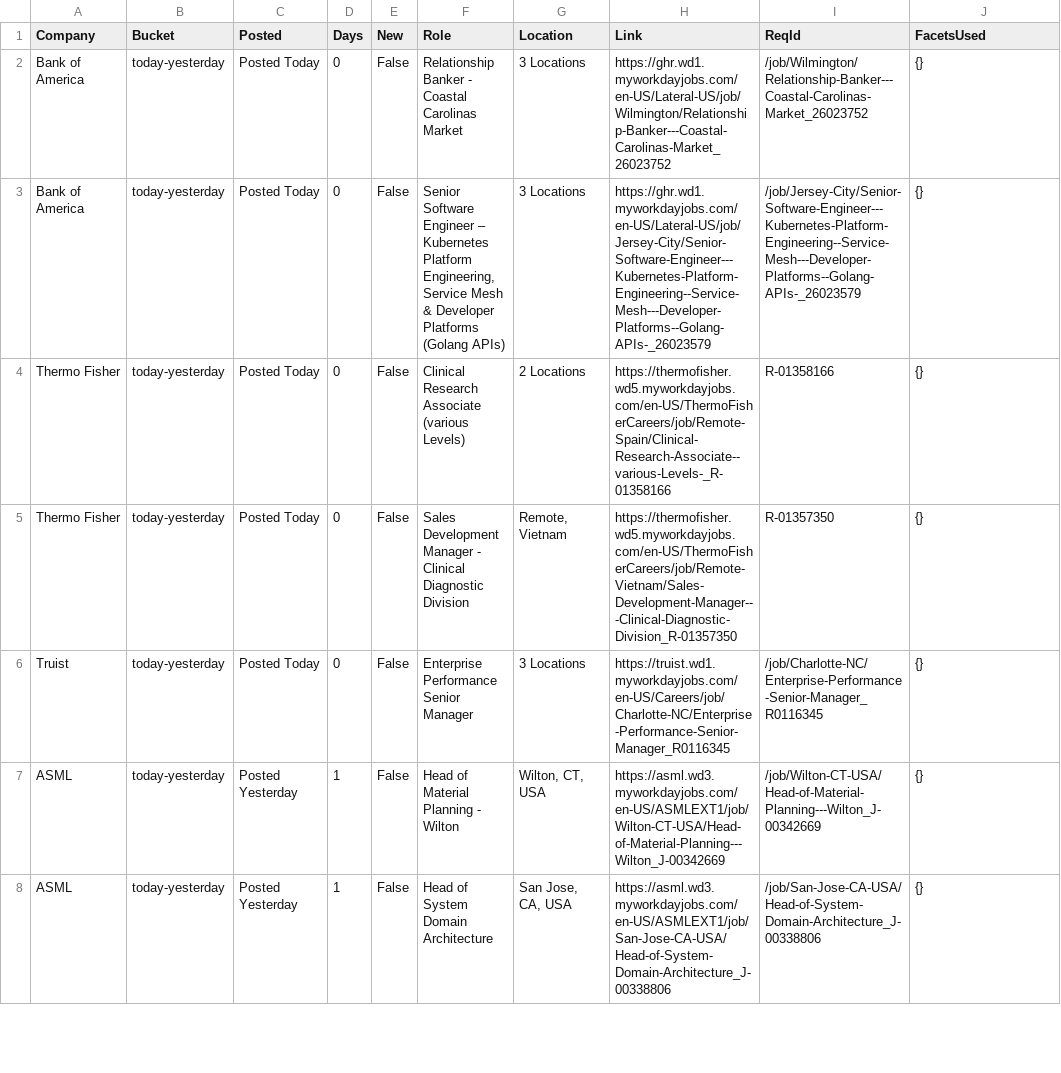
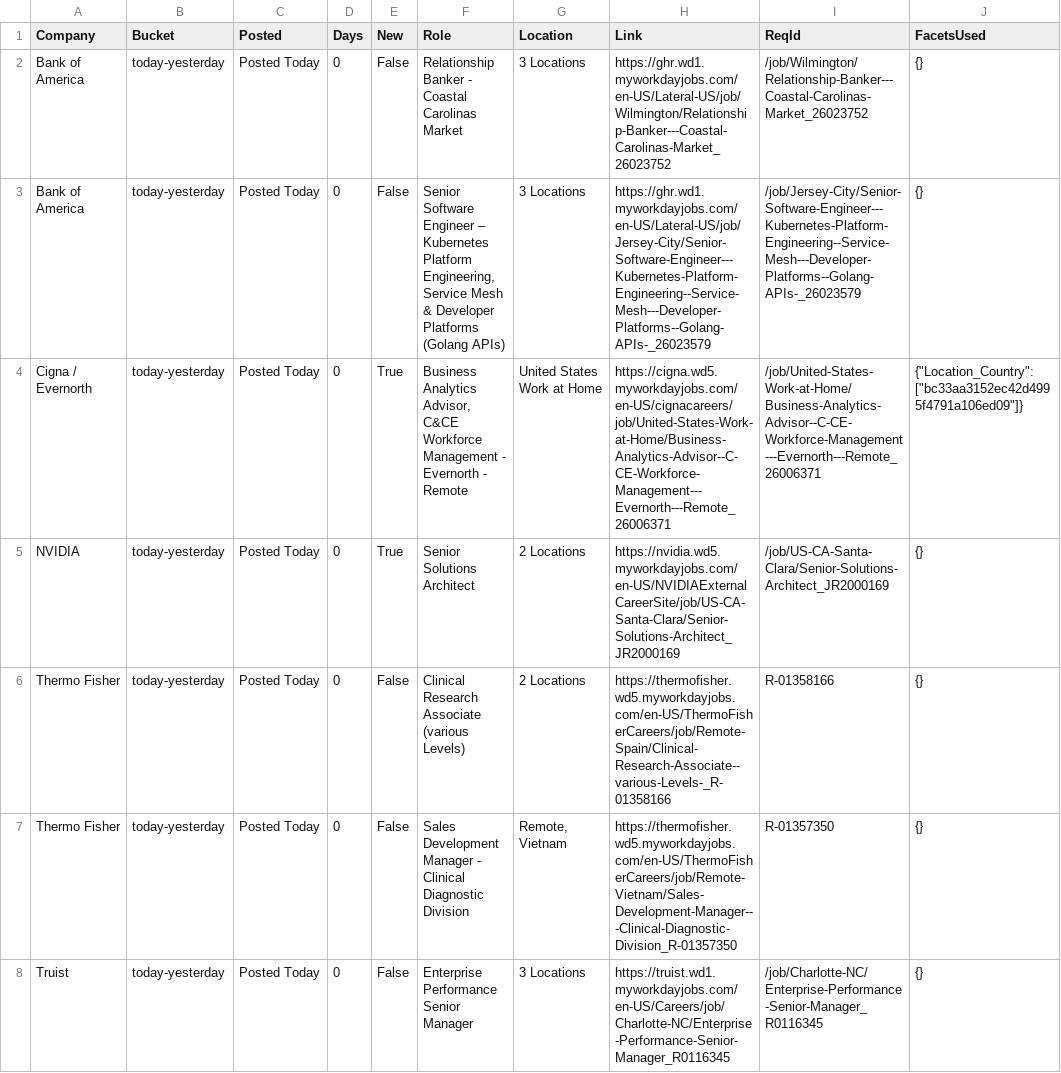
Before and after one commit to tusharpanthri/job-scraper, a CSV file: data/priority.csv, drawn as a sheet; only a part is shown; the shorter side is filled out with more unchanged rows; the diff covers the shown part only; the diff names each change by its address in the sheet, - before the commit and + after, or states it on an @@ line.

```diff
--- a/data/priority.csv
+++ b/data/priority.csv
+row 4: Cigna / Evernorth | today-yesterday | Posted Today | 0 | True | Business Analytics Advisor, C&CE Workforce Management - Evernorth - Remote | United States Work at Home | https://cigna.wd5.myworkdayjobs.com/en-US/cignacareers/job/United-States-Work-at-Home/Business-Analytics-Advisor--C-CE-Workforce-Management---Evernorth---Remote_26006371 | /job/United-States-Work-at-Home/Business-Analytics-Advisor--C-CE-Workforce-Management---Evernorth---Remote_26006371 | {"Location_Country": ["bc33aa3152ec42d4995f4791a106ed09"]}
+row 5: NVIDIA | today-yesterday | Posted Today | 0 | True | Senior Solutions Architect | 2 Locations | https://nvidia.wd5.myworkdayjobs.com/en-US/NVIDIAExternalCareerSite/job/US-CA-Santa-Clara/Senior-Solutions-Architect_JR2000169 | /job/US-CA-Santa-Clara/Senior-Solutions-Architect_JR2000169 | {}
```
Also changed, not shown: 1 added row and 1 removed row elsewhere in this file, 4 other files.
